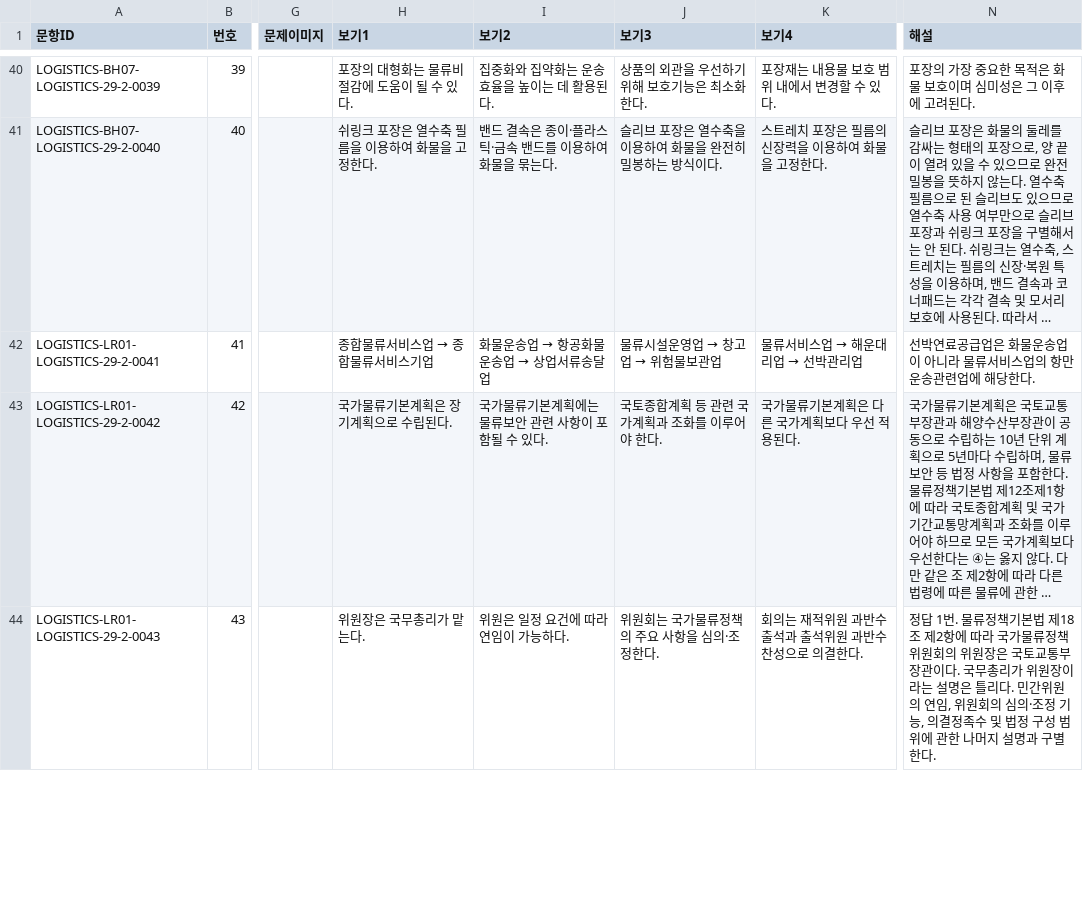
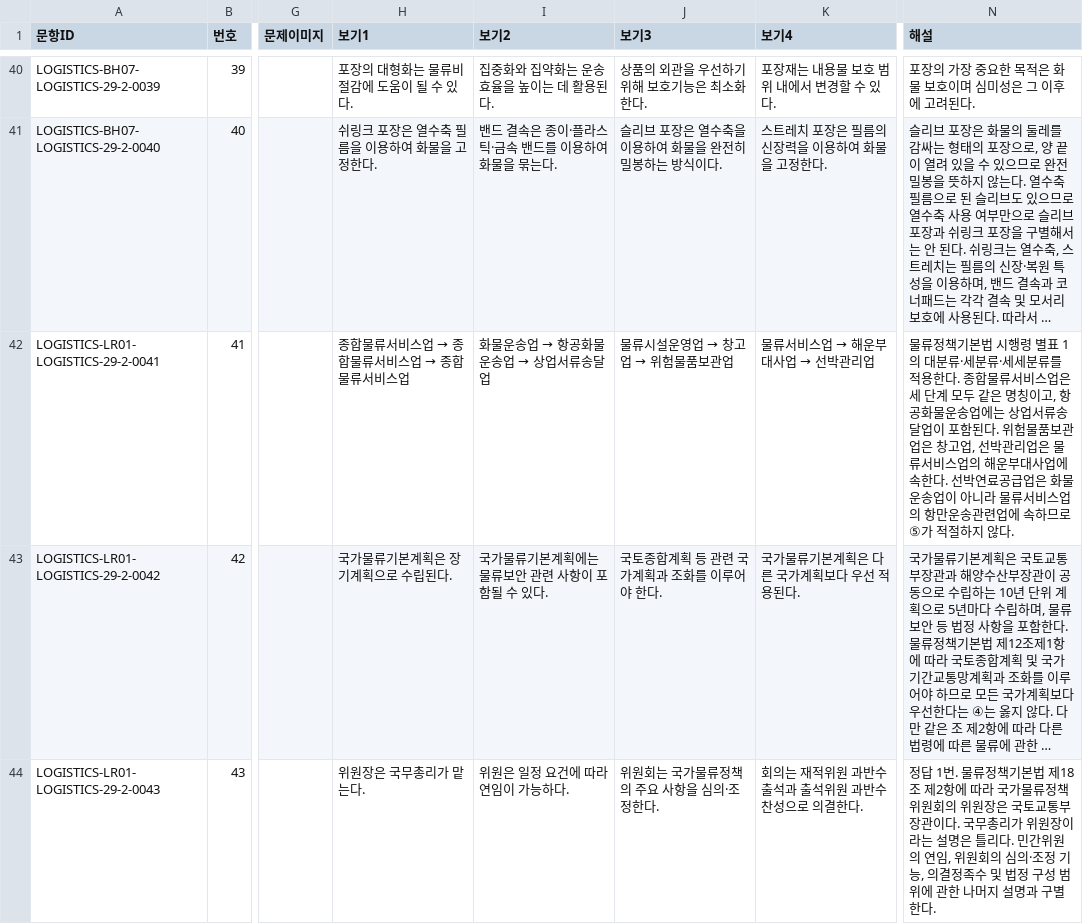
Before and after one commit to noh73010/education-webapp, a CSV file: generated/logistics/logistics_29-2.csv, drawn as a sheet; only a part is shown, gaps mark what is left out; long unchanged cells end in …; the diff covers the shown part only; the diff names each change by its address in the sheet, - before the commit and + after, or states it on an @@ line.

```diff
--- a/generated/logistics/logistics_29-2.csv
+++ b/generated/logistics/logistics_29-2.csv
@@ H42 (보기1): 종합물류서비스업 → 종합물류서비스기업 → 종합물류서비스업 → 종합물류서비스업 → 종합물류서비스업 @@
@@ J42 (보기3): 물류시설운영업 → 창고업 → 위험물보관업 → 물류시설운영업 → 창고업 → 위험물품보관업 @@
@@ K42 (보기4): 물류서비스업 → 해운대리업 → 선박관리업 → 물류서비스업 → 해운부대사업 → 선박관리업 @@
-N42 (해설): 선박연료공급업은 화물운송업이 아니라 물류서비스업의 항만운송관련업에 해당한다.
+N42 (해설): 물류정책기본법 시행령 별표 1의 대분류·세분류·세세분류를 적용한다. 종합물류서비스업은 세 단계 모두 같은 명칭이고, 항공화물운송업에는 상업서류송달업이 포함된다. 위험물품보관업은 창고업, 선박관리업은 물류서비스업의 해운부대사업에 속한다. 선박연료공급업은 화물운송업이 아니라 물류서비스업의 항만운송관련업에 속하므로 ⑤가 적절하지 않다.
```
Also changed, not shown: 16 edited cells elsewhere in this file, generated/logistics/logistics_26-1.csv, generated/logistics/logistics_27-1.csv, 5 other files.
